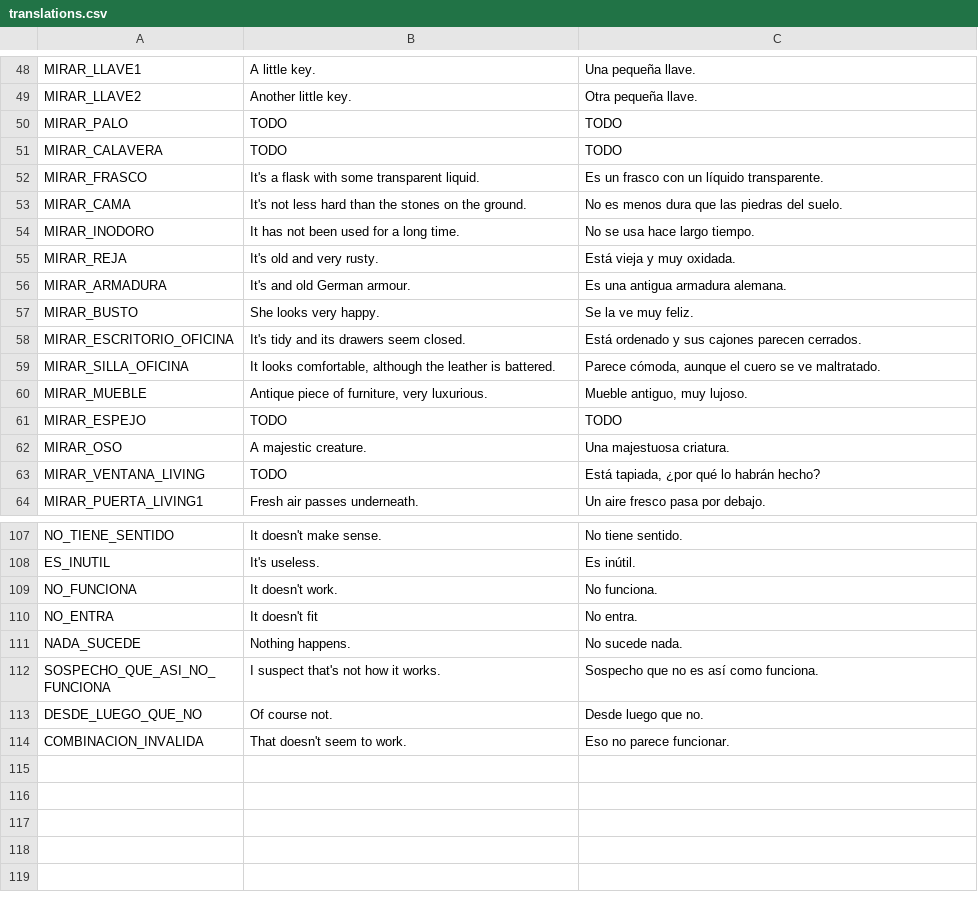
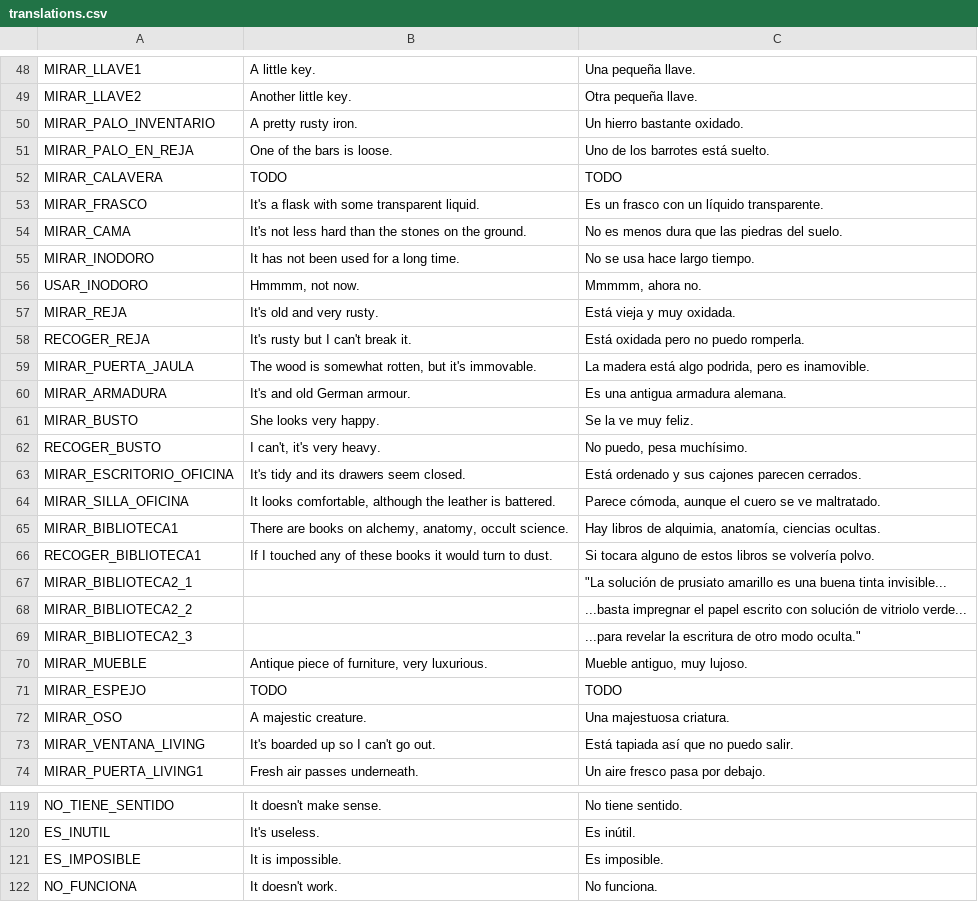
Before and after one commit to jluini/celda, a CSV file: src/games/celda_escape/translations.csv, drawn as a sheet; only a part is shown, gaps mark what is left out; the shorter side is filled out with more unchanged rows; the diff covers the shown part only.

Commit message:
Actualizo algunos textos de interacciones

```diff
--- a/src/games/celda_escape/translations.csv
+++ b/src/games/celda_escape/translations.csv
@@ -49,3 +49,4 @@ MIRAR_LLAVE1;A little key.;Una pequeña llave.
 MIRAR_LLAVE2;Another little key.;Otra pequeña llave.
-MIRAR_PALO;TODO;TODO
+MIRAR_PALO_INVENTARIO;A pretty rusty iron.;Un hierro bastante oxidado.
+MIRAR_PALO_EN_REJA;One of the bars is loose.;Uno de los barrotes está suelto.
 MIRAR_CALAVERA;TODO;TODO
@@ -54,7 +55,16 @@ MIRAR_CAMA;It's not less hard than the stones on the ground.;No es menos dura qu
 MIRAR_INODORO;It has not been used for a long time.;No se usa hace largo tiempo.
+USAR_INODORO;Hmmmm, not now.;Mmmmm, ahora no.
 MIRAR_REJA;It's old and very rusty.;Está vieja y muy oxidada.
+RECOGER_REJA;It's rusty but I can't break it.;Está oxidada pero no puedo romperla.
+MIRAR_PUERTA_JAULA;The wood is somewhat rotten, but it's immovable.;La madera está algo podrida, pero es inamovible.
 MIRAR_ARMADURA;It's and old German armour.;Es una antigua armadura alemana.
 MIRAR_BUSTO;She looks very happy.;Se la ve muy feliz.
+RECOGER_BUSTO;I can't, it's very heavy.;No puedo, pesa muchísimo.
 MIRAR_ESCRITORIO_OFICINA;It's tidy and its drawers seem closed.;Está ordenado y sus cajones parecen cerrados.
 MIRAR_SILLA_OFICINA;It looks comfortable, although the leather is battered.;Parece cómoda, aunque el cuero se ve maltratado.
+MIRAR_BIBLIOTECA1;There are books on alchemy, anatomy, occult science.;Hay libros de alquimia, anatomía, ciencias ocultas.
+RECOGER_BIBLIOTECA1;If I touched any of these books it would turn to dust.;Si tocara alguno de estos libros se volvería polvo.
+MIRAR_BIBLIOTECA2_1;;"""La solución de prusiato amarillo es una buena tinta invisible..."
+MIRAR_BIBLIOTECA2_2;;"...basta impregnar el papel escrito con solución de vitriolo verde..."
+MIRAR_BIBLIOTECA2_3;;"...para revelar la escritura de otro modo oculta."""
 MIRAR_MUEBLE;Antique piece of furniture, very luxurious.;Mueble antiguo, muy lujoso.
@@ -62,3 +72,3 @@ MIRAR_ESPEJO;TODO;TODO
 MIRAR_OSO;A majestic creature.;Una majestuosa criatura.
-MIRAR_VENTANA_LIVING;TODO;Está tapiada, ¿por qué lo habrán hecho?
+MIRAR_VENTANA_LIVING;It's boarded up so I can't go out.;Está tapiada así que no puedo salir.
 MIRAR_PUERTA_LIVING1;Fresh air passes underneath.;Un aire fresco pasa por debajo.
@@ -108,2 +120,3 @@ NO_TIENE_SENTIDO;It doesn't make sense.;No tiene sentido.
 ES_INUTIL;It's useless.;Es inútil.
+ES_IMPOSIBLE;It is impossible.;Es imposible.
 NO_FUNCIONA;It doesn't work.;No funciona.
```
Also changed, not shown: 2 added rows and 2 edited cells elsewhere in this file, 2 other files.
